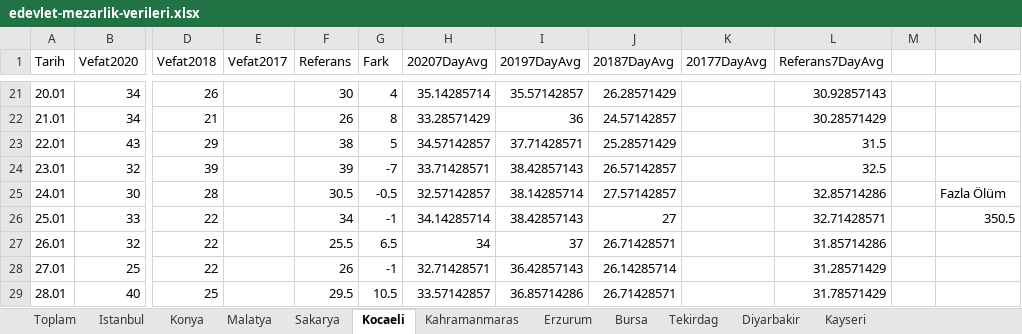
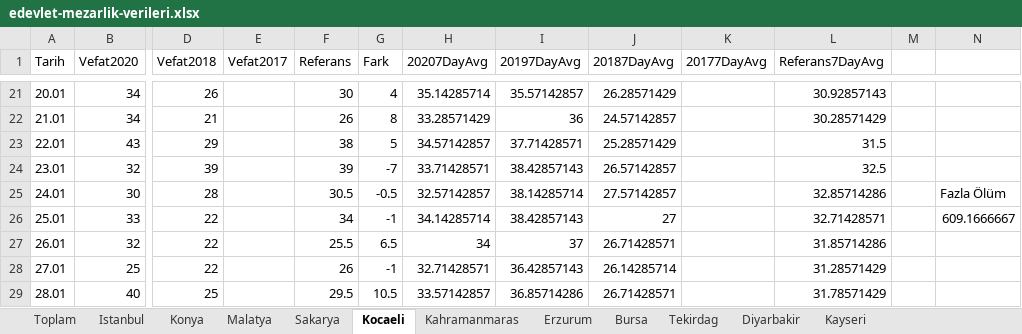
Before and after one commit to kuzdogan/edevlet-mezarlik-verileri, an Excel workbook: edevlet-mezarlik-verileri.xlsx, sheet Kocaeli, drawn as a sheet; only a part is shown, gaps mark what is left out; values as stored, in another font and other column widths than the file's, no borders; charts and pictures and table styles not drawn; the diff covers the shown part only; the diff names each change by its address in the sheet, - before the commit and + after, or states it on an @@ line.

```diff
--- a/edevlet-mezarlik-verileri.xlsx (sheet Kocaeli)
+++ b/edevlet-mezarlik-verileri.xlsx (sheet Kocaeli)
-N26: 350.5
+N26: 609.1666667
```
Also changed, not shown: 36 added rows elsewhere in this sheet, sheet Tekirdag, sheet Sakarya, sheet Kahramanmaras, sheet Konya, sheet Erzurum, sheet Bursa, 5 more sheets, charts or pictures.
